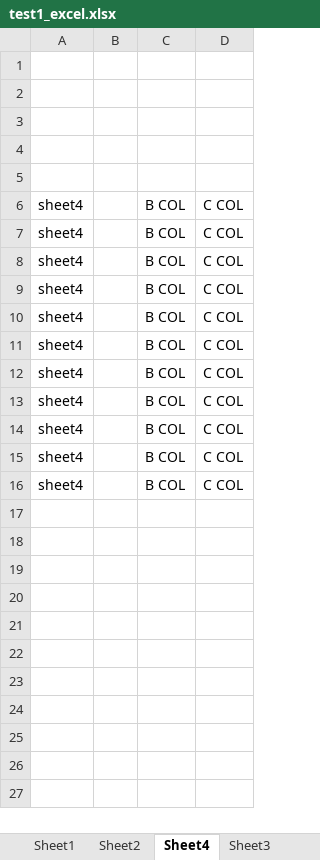
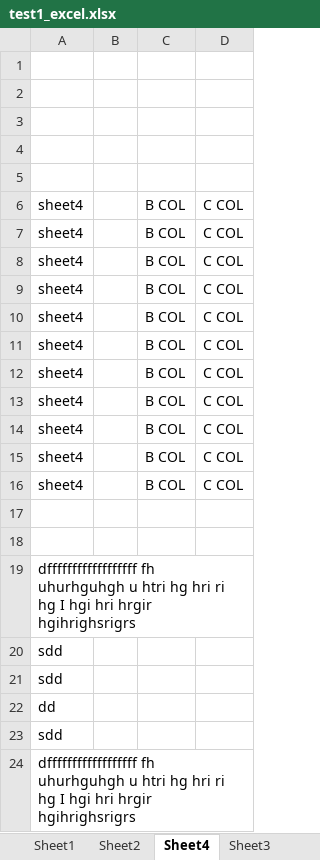
Before and after one commit to sutarbhavesh/excel-compare-git, an Excel workbook: test_files/test1_excel.xlsx, sheet Sheet4, drawn as a sheet; values as stored, in another font and other column widths than the file's, no borders; the diff names each change by its address in the sheet, - before the commit and + after, or states it on an @@ line.

```diff
--- a/test_files/test1_excel.xlsx (sheet Sheet4)
+++ b/test_files/test1_excel.xlsx (sheet Sheet4)
+row 17: (empty)
+row 18: (empty)
+row 19: dffffffffffffffffff fh uhurhguhgh u htri hg hri ri hg I hgi hri hrgir hgihrighsrigrs
+row 20: sdd
+row 21: sdd
+row 22: dd
+row 23: sdd
+row 24: dffffffffffffffffff fh uhurhguhgh u htri hg hri ri hg I hgi hri hrgir hgihrighsrigrs
```
Also changed, not shown: sheet Sheet1, test_files/test_files_2/file2_test1_excel.xlsx, 3 other files.
